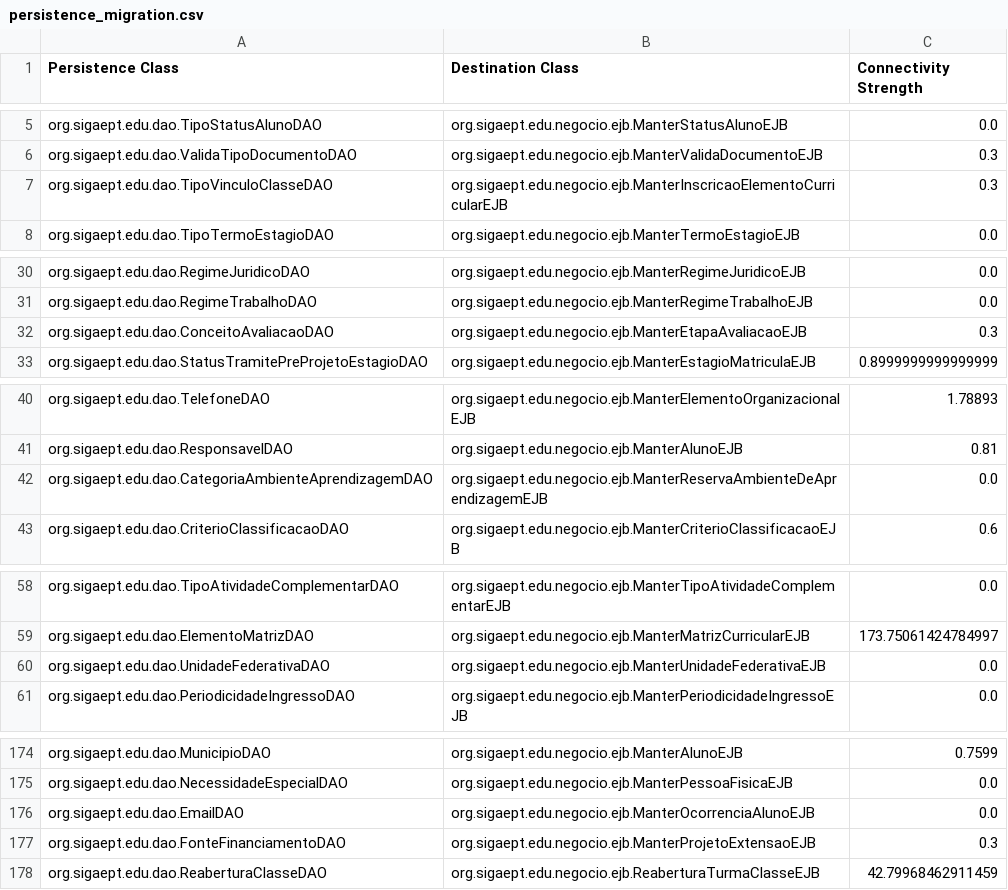
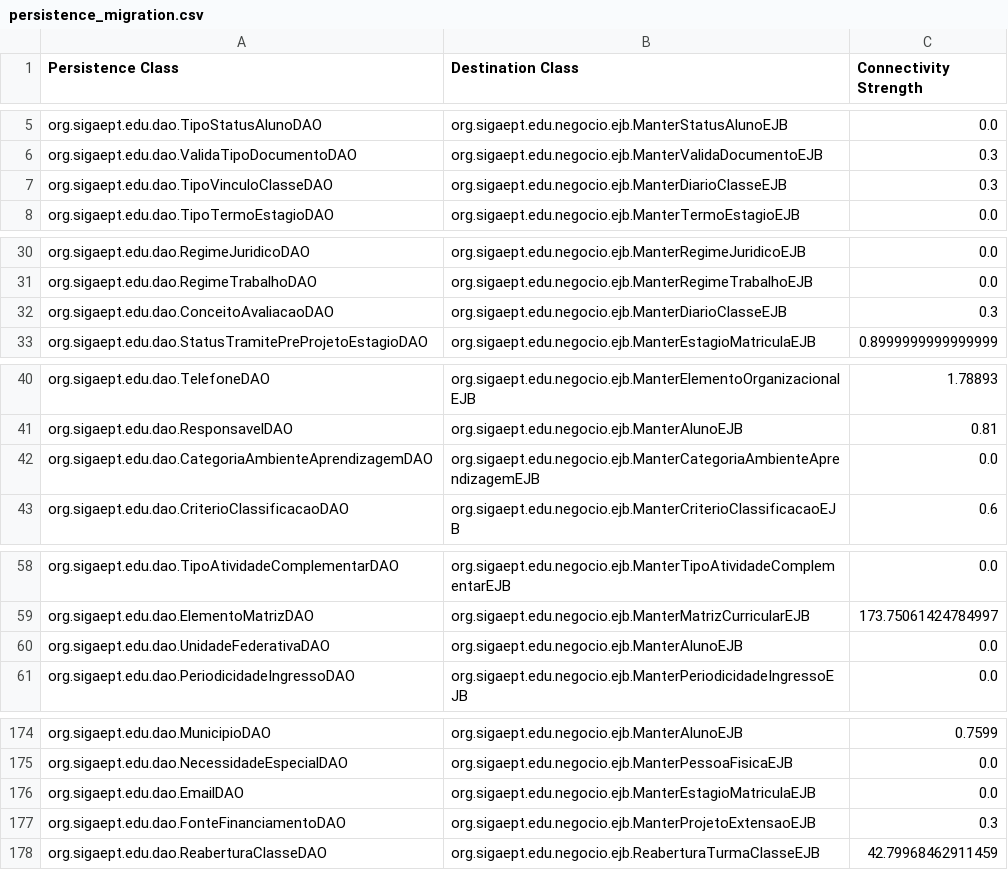
Before and after one commit to aborgesrodrigues/hierarchical-clustering, a CSV file: bin/persistence_migration.csv, drawn as a sheet; only a part is shown, gaps mark what is left out; the diff covers the shown part only.

```diff
--- a/bin/persistence_migration.csv
+++ b/bin/persistence_migration.csv
@@ -6,3 +6,3 @@ org.sigaept.edu.dao.TipoStatusAlunoDAO;org.sigaept.edu.negocio.ejb.ManterStatusA
 org.sigaept.edu.dao.ValidaTipoDocumentoDAO;org.sigaept.edu.negocio.ejb.ManterValidaDocumentoEJB;0.3
-org.sigaept.edu.dao.TipoVinculoClasseDAO;org.sigaept.edu.negocio.ejb.ManterInscricaoElementoCurricularEJB;0.3
+org.sigaept.edu.dao.TipoVinculoClasseDAO;org.sigaept.edu.negocio.ejb.ManterDiarioClasseEJB;0.3
 org.sigaept.edu.dao.TipoTermoEstagioDAO;org.sigaept.edu.negocio.ejb.ManterTermoEstagioEJB;0.0
@@ -31,3 +31,3 @@ org.sigaept.edu.dao.RegimeJuridicoDAO;org.sigaept.edu.negocio.ejb.ManterRegimeJu
 org.sigaept.edu.dao.RegimeTrabalhoDAO;org.sigaept.edu.negocio.ejb.ManterRegimeTrabalhoEJB;0.0
-org.sigaept.edu.dao.ConceitoAvaliacaoDAO;org.sigaept.edu.negocio.ejb.ManterEtapaAvaliacaoEJB;0.3
+org.sigaept.edu.dao.ConceitoAvaliacaoDAO;org.sigaept.edu.negocio.ejb.ManterDiarioClasseEJB;0.3
 org.sigaept.edu.dao.StatusTramitePreProjetoEstagioDAO;org.sigaept.edu.negocio.ejb.ManterEstagioMatriculaEJB;0.8999999999999999
@@ -41,3 +41,3 @@ org.sigaept.edu.dao.TelefoneDAO;org.sigaept.edu.negocio.ejb.ManterElementoOrgani
 org.sigaept.edu.dao.ResponsavelDAO;org.sigaept.edu.negocio.ejb.ManterAlunoEJB;0.81
-org.sigaept.edu.dao.CategoriaAmbienteAprendizagemDAO;org.sigaept.edu.negocio.ejb.ManterReservaAmbienteDeAprendizagemEJB;0.0
+org.sigaept.edu.dao.CategoriaAmbienteAprendizagemDAO;org.sigaept.edu.negocio.ejb.ManterCategoriaAmbienteAprendizagemEJB;0.0
 org.sigaept.edu.dao.CriterioClassificacaoDAO;org.sigaept.edu.negocio.ejb.ManterCriterioClassificacaoEJB;0.6
@@ -59,3 +59,3 @@ org.sigaept.edu.dao.TipoAtividadeComplementarDAO;org.sigaept.edu.negocio.ejb.Man
 org.sigaept.edu.dao.ElementoMatrizDAO;org.sigaept.edu.negocio.ejb.ManterMatrizCurricularEJB;173.75061424784997
-org.sigaept.edu.dao.UnidadeFederativaDAO;org.sigaept.edu.negocio.ejb.ManterUnidadeFederativaEJB;0.0
+org.sigaept.edu.dao.UnidadeFederativaDAO;org.sigaept.edu.negocio.ejb.ManterAlunoEJB;0.0
 org.sigaept.edu.dao.PeriodicidadeIngressoDAO;org.sigaept.edu.negocio.ejb.ManterPeriodicidadeIngressoEJB;0.0
@@ -175,3 +175,3 @@ org.sigaept.edu.dao.MunicipioDAO;org.sigaept.edu.negocio.ejb.ManterAlunoEJB;0.75
 org.sigaept.edu.dao.NecessidadeEspecialDAO;org.sigaept.edu.negocio.ejb.ManterPessoaFisicaEJB;0.0
-org.sigaept.edu.dao.EmailDAO;org.sigaept.edu.negocio.ejb.ManterOcorrenciaAlunoEJB;0.0
+org.sigaept.edu.dao.EmailDAO;org.sigaept.edu.negocio.ejb.ManterEstagioMatriculaEJB;0.0
 org.sigaept.edu.dao.FonteFinanciamentoDAO;org.sigaept.edu.negocio.ejb.ManterProjetoExtensaoEJB;0.3
```
Also changed, not shown: 17 edited cells elsewhere in this file, bin/connection_strength.csv, resources/complexity.csv, 14 other files.
